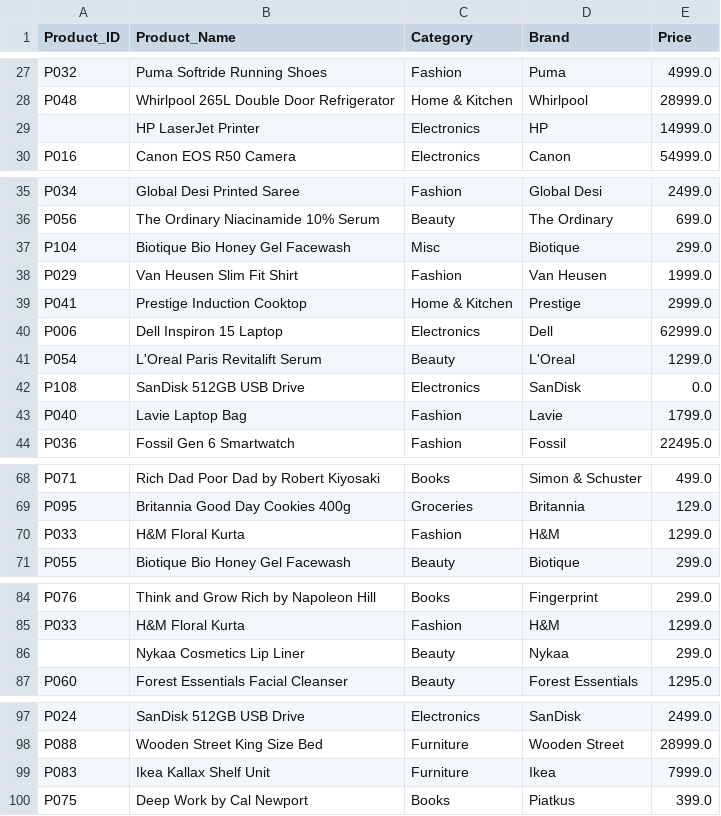
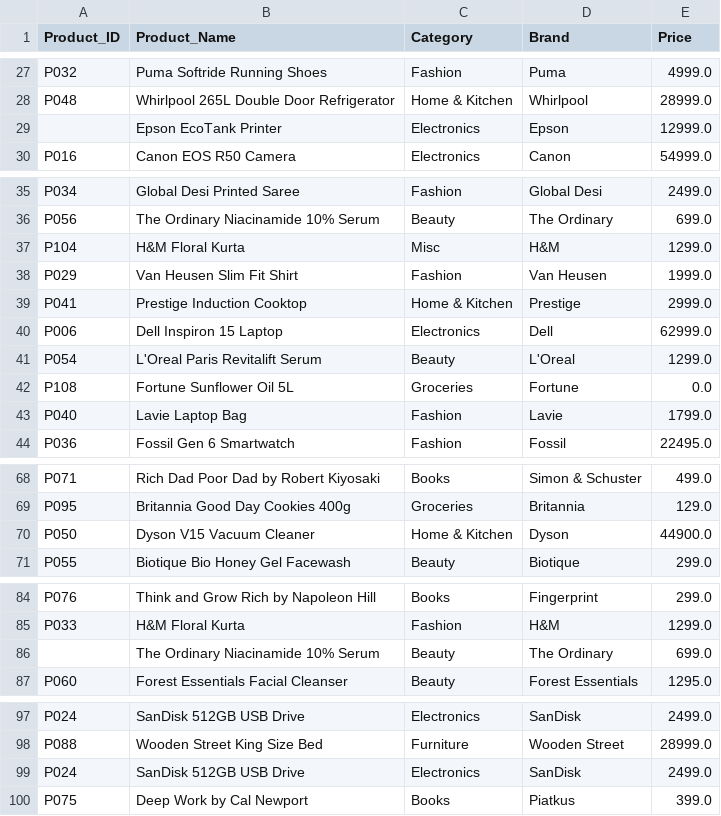
Before and after one commit to coding-for-it/Retail_Sales_Analytics_Dashboard, a CSV file: data/products.csv, drawn as a sheet; only a part is shown, gaps mark what is left out; the diff covers the shown part only.

```diff
--- a/data/products.csv
+++ b/data/products.csv
@@ -28,3 +28,3 @@ P032,Puma Softride Running Shoes,Fashion,Puma,4999.0
 P048,Whirlpool 265L Double Door Refrigerator,Home & Kitchen,Whirlpool,28999.0
-,HP LaserJet Printer,Electronics,HP,14999.0
+,Epson EcoTank Printer,Electronics,Epson,12999.0
 P016,Canon EOS R50 Camera,Electronics,Canon,54999.0
@@ -36,3 +36,3 @@ P034,Global Desi Printed Saree,Fashion,Global Desi,2499.0
 P056,The Ordinary Niacinamide 10% Serum,Beauty,The Ordinary,699.0
-P104,Biotique Bio Honey Gel Facewash,Misc,Biotique,299.0
+P104,H&M Floral Kurta,Misc,H&M,1299.0
 P029,Van Heusen Slim Fit Shirt,Fashion,Van Heusen,1999.0
@@ -41,3 +41,3 @@ P006,Dell Inspiron 15 Laptop,Electronics,Dell,62999.0
 P054,L'Oreal Paris Revitalift Serum,Beauty,L'Oreal,1299.0
-P108,SanDisk 512GB USB Drive,Electronics,SanDisk,0.0
+P108,Fortune Sunflower Oil 5L,Groceries,Fortune,0.0
 P040,Lavie Laptop Bag,Fashion,Lavie,1799.0
@@ -69,3 +69,3 @@ P071,Rich Dad Poor Dad by Robert Kiyosaki,Books,Simon & Schuster,499.0
 P095,Britannia Good Day Cookies 400g,Groceries,Britannia,129.0
-P033,H&M Floral Kurta,Fashion,H&M,1299.0
+P050,Dyson V15 Vacuum Cleaner,Home & Kitchen,Dyson,44900.0
 P055,Biotique Bio Honey Gel Facewash,Beauty,Biotique,299.0
@@ -85,3 +85,3 @@ P076,Think and Grow Rich by Napoleon Hill,Books,Fingerprint,299.0
 P033,H&M Floral Kurta,Fashion,H&M,1299.0
-,Nykaa Cosmetics Lip Liner,Beauty,Nykaa,299.0
+,The Ordinary Niacinamide 10% Serum,Beauty,The Ordinary,699.0
 P060,Forest Essentials Facial Cleanser,Beauty,Forest Essentials,1295.0
@@ -98,3 +98,3 @@ P024,SanDisk 512GB USB Drive,Electronics,SanDisk,2499.0
 P088,Wooden Street King Size Bed,Furniture,Wooden Street,28999.0
-P083,Ikea Kallax Shelf Unit,Furniture,Ikea,7999.0
+P024,SanDisk 512GB USB Drive,Electronics,SanDisk,2499.0
 P075,Deep Work by Cal Newport,Books,Piatkus,399.0
```
Also changed, not shown: 12 edited cells elsewhere in this file, cleaned/customers_clean.csv, cleaned/orders_clean.csv, 29 other files.
